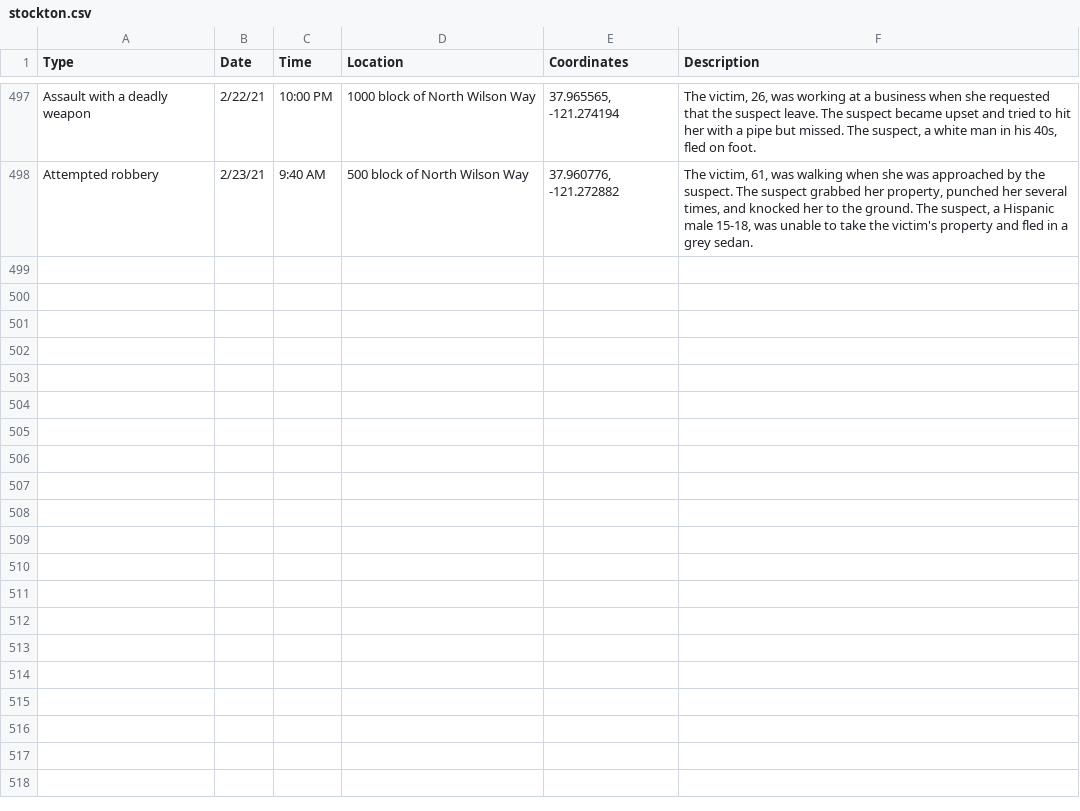
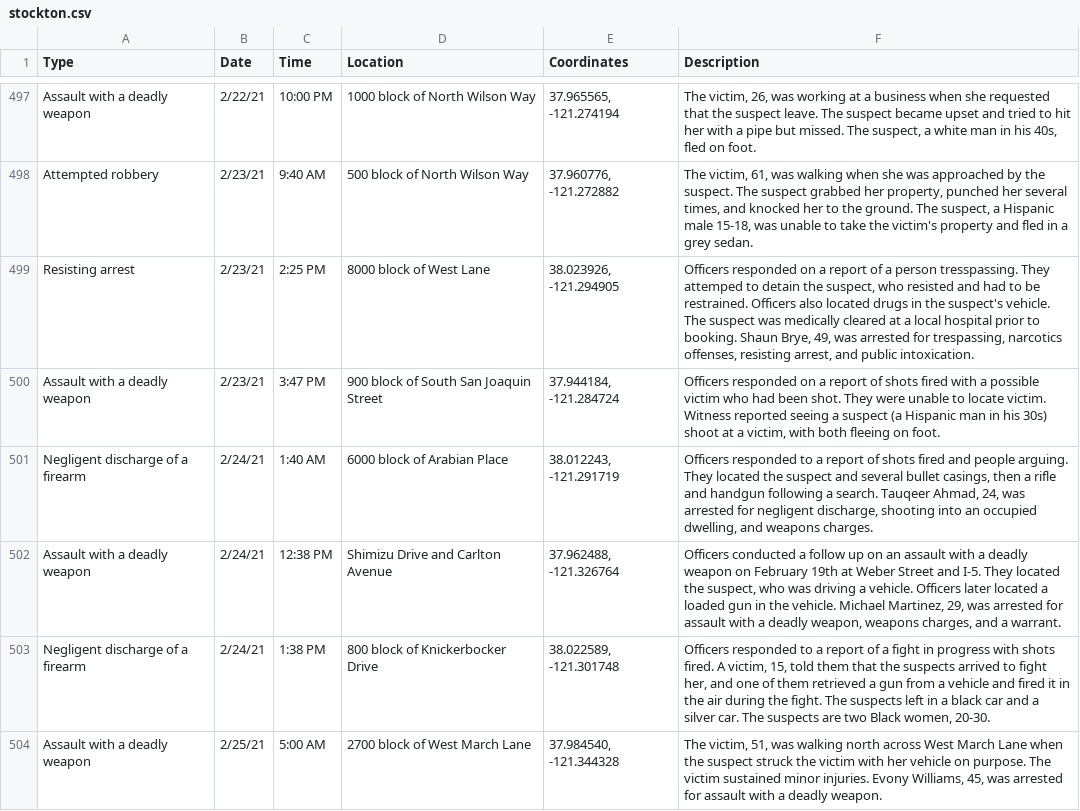
Before and after one commit to miriamwaldvogel/209politics, a CSV file: projects/crimemaps/data/stockton.csv, drawn as a sheet; only a part is shown, gaps mark what is left out; the diff names each change by its address in the sheet, - before the commit and + after, or states it on an @@ line.

```diff
--- a/projects/crimemaps/data/stockton.csv
+++ b/projects/crimemaps/data/stockton.csv
+row 499: Resisting arrest | 2/23/21 | 2:25 PM | 8000 block of West Lane | 38.023926, -121.294905 | Officers responded on a report of a person tresspassing. They attemped to detain the suspect, who resisted and had to be restrained. Officers also located drugs in the suspect's vehicle. The suspect was medically cleared at a local hospital prior to booking. Shaun Brye, 49, was arrested for trespassing, narcotics offenses, resisting arrest, and public intoxication.
+row 500: Assault with a deadly weapon | 2/23/21 | 3:47 PM | 900 block of South San Joaquin Street | 37.944184, -121.284724 | Officers responded on a report of shots fired with a possible victim who had been shot. They were unable to locate victim. Witness reported seeing a suspect (a Hispanic man in his 30s) shoot at a victim, with both fleeing on foot.
+row 501: Negligent discharge of a firearm | 2/24/21 | 1:40 AM | 6000 block of Arabian Place | 38.012243, -121.291719 | Officers responded to a report of shots fired and people arguing. They located the suspect and several bullet casings, then a rifle and handgun following a search. Tauqeer Ahmad, 24, was arrested for negligent discharge, shooting into an occupied dwelling, and weapons charges.
+row 502: Assault with a deadly weapon | 2/24/21 | 12:38 PM | Shimizu Drive and Carlton Avenue | 37.962488, -121.326764 | Officers conducted a follow up on an assault with a deadly weapon on February 19th at Weber Street and I-5. They located the suspect, who was driving a vehicle. Officers later located a loaded gun in the vehicle. Michael Martinez, 29, was arrested for assault with a deadly weapon, weapons charges, and a warrant.
+row 503: Negligent discharge of a firearm | 2/24/21 | 1:38 PM | 800 block of Knickerbocker Drive | 38.022589, -121.301748 | Officers responded to a report of a fight in progress with shots fired. A victim, 15, told them that the suspects arrived to fight her, and one of them retrieved a gun from a vehicle and fired it in the air during the fight. The suspects left in a black car and a silver car. The suspects are two Black women, 20-30.
+row 504: Assault with a deadly weapon | 2/25/21 | 5:00 AM | 2700 block of West March Lane | 37.984540, -121.344328 | The victim, 51, was walking north across West March Lane when the suspect struck the victim with her vehicle on purpose. The victim sustained minor injuries. Evony Williams, 45, was arrested for assault with a deadly weapon.
```
Also changed, not shown: 1 other file.
